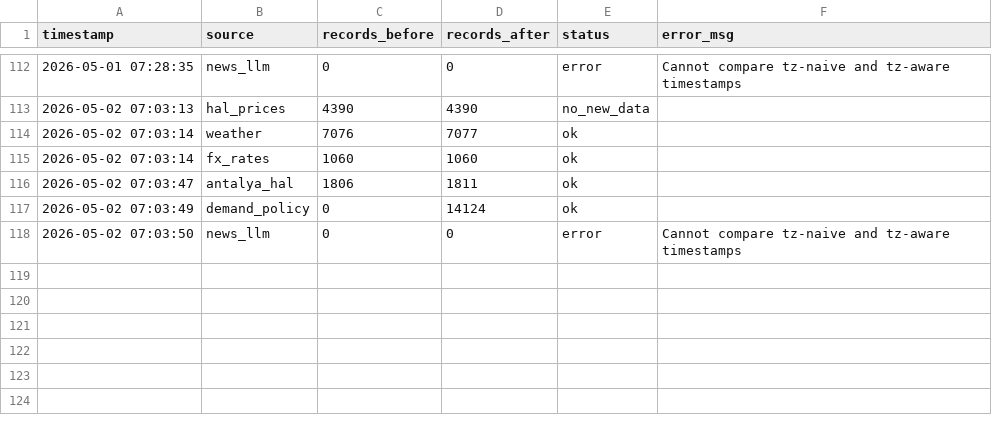
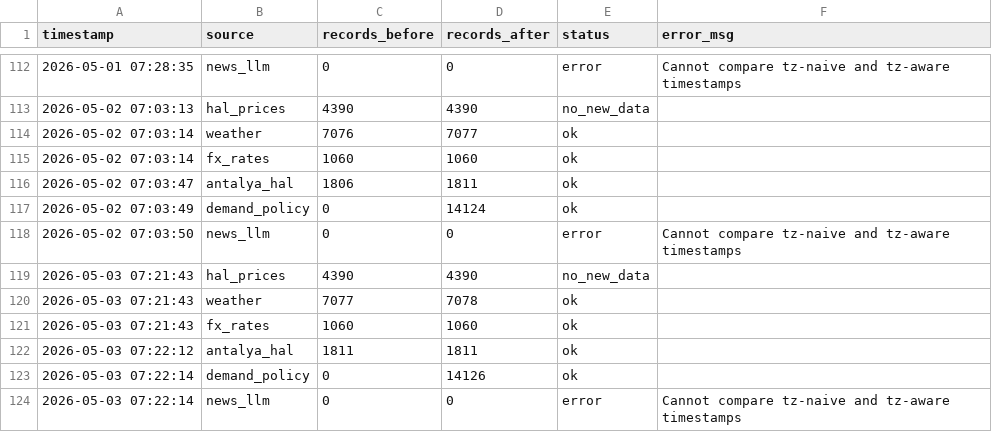
Before and after one commit to susarlar/orangepricecalculatorquantic, a CSV file: data/processed/refresh_log.csv, drawn as a sheet; only a part is shown, gaps mark what is left out.

```diff
--- a/data/processed/refresh_log.csv
+++ b/data/processed/refresh_log.csv
@@ -118 +118,7 @@ timestamp,source,records_before,records_after,status,error_msg
 2026-05-02 07:03:50,news_llm,0,0,error,Cannot compare tz-naive and tz-aware timestamps
+2026-05-03 07:21:43,hal_prices,4390,4390,no_new_data,
+2026-05-03 07:21:43,weather,7077,7078,ok,
+2026-05-03 07:21:43,fx_rates,1060,1060,ok,
+2026-05-03 07:22:12,antalya_hal,1811,1811,ok,
+2026-05-03 07:22:14,demand_policy,0,14126,ok,
+2026-05-03 07:22:14,news_llm,0,0,error,Cannot compare tz-naive and tz-aware timestamps
```
Also changed, not shown: data/processed/farmer_model_results.csv, data/processed/prediction_history.csv, 13 other files.
